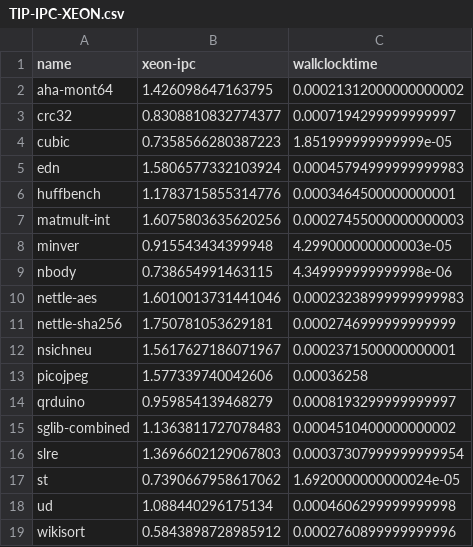
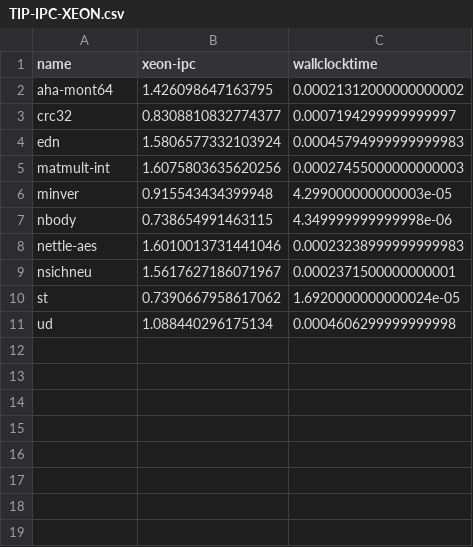
Before and after one commit to joonho3020/fireaxe-firesim, a CSV file: fireaxe-scripts/tip-results/TIP-IPC-XEON.csv, drawn as a sheet.

```diff
--- a/fireaxe-scripts/tip-results/TIP-IPC-XEON.csv
+++ b/fireaxe-scripts/tip-results/TIP-IPC-XEON.csv
@@ -3,5 +3,3 @@ aha-mont64,1.426098647163795,0.00021312000000000002
 crc32,0.8308810832774377,0.0007194299999999997
-cubic,0.7358566280387223,1.851999999999999e-05
 edn,1.5806577332103924,0.00045794999999999983
-huffbench,1.1783715855314776,0.0003464500000000001
 matmult-int,1.6075803635620256,0.00027455000000000003
@@ -10,10 +8,4 @@ nbody,0.738654991463115,4.349999999999998e-06
 nettle-aes,1.6010013731441046,0.00023238999999999983
-nettle-sha256,1.750781053629181,0.0002746999999999999
 nsichneu,1.5617627186071967,0.0002371500000000001
-picojpeg,1.577339740042606,0.00036258
-qrduino,0.959854139468279,0.0008193299999999997
-sglib-combined,1.1363811727078483,0.0004510400000000002
-slre,1.3696602129067803,0.00037307999999999954
 st,0.7390667958617062,1.6920000000000024e-05
 ud,1.088440296175134,0.0004606299999999998
-wikisort,0.5843898728985912,0.0002760899999999996
```
Also changed, not shown: fireaxe-scripts/tip-results/TIP-IPC-large-embench-bare.csv, fireaxe-scripts/tip-results/TIP-IPC-megaboom-embench-bare.csv, 2 other files.
